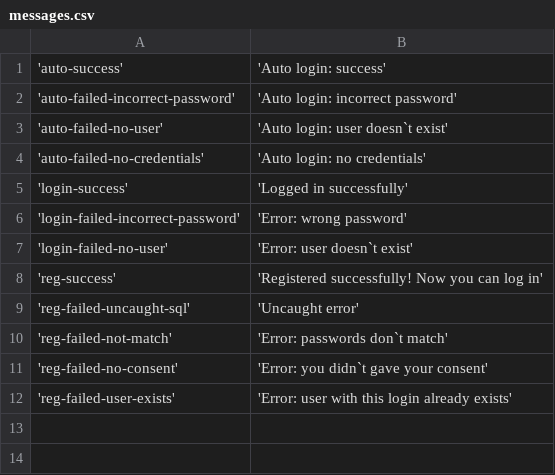
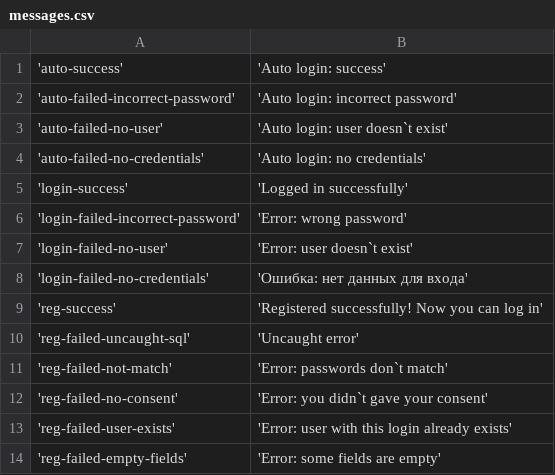
Before and after one commit to mssngtxtrs/course, a CSV file: dictionary/en/messages.csv, drawn as a sheet.

Commit message:
small tweaks, javascript, style  - Moved JavaScript code into separate files  - Tweaked authentication system  - Added new messages for new authentication errors  - Added header styling while scrolling

```diff
--- a/dictionary/en/messages.csv
+++ b/dictionary/en/messages.csv
@@ -7,2 +7,3 @@
 'login-failed-no-user', 'Error: user doesn`t exist'
+'login-failed-no-credentials', 'Ошибка: нет данных для входа'
 'reg-success', 'Registered successfully! Now you can log in'
@@ -12 +13,2 @@
 'reg-failed-user-exists', 'Error: user with this login already exists'
+'reg-failed-empty-fields', 'Error: some fields are empty'
```
Also changed, not shown: dictionary/ru/messages.csv, 9 other files.
